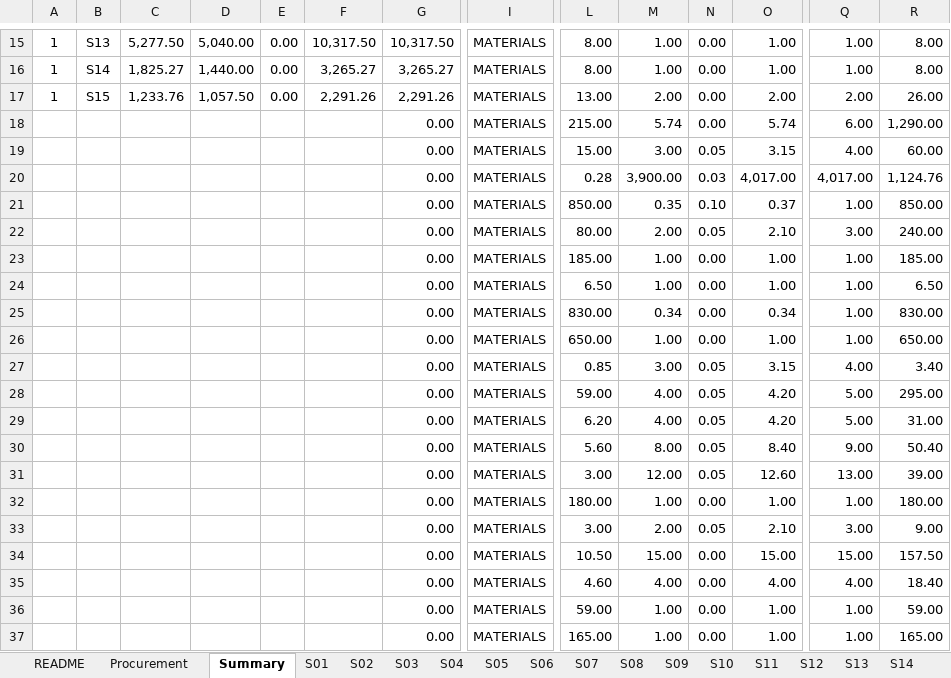
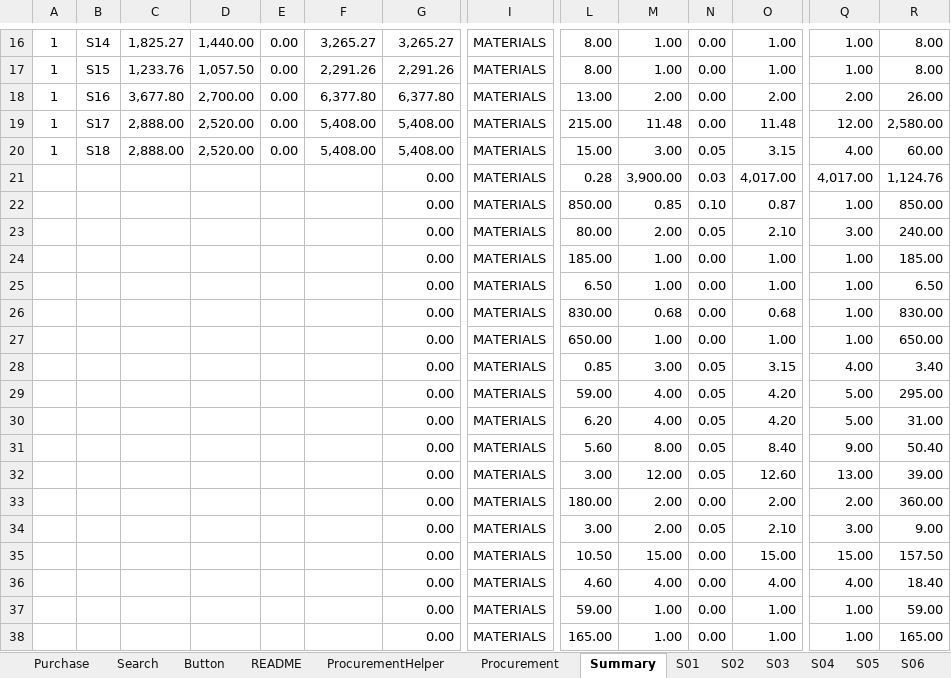
Before and after one commit to neprenkha/BOQ, an Excel workbook: 2026-02-18 BOQ.xlsm, sheet Summary, drawn as a sheet; only a part is shown, gaps mark what is left out; values as stored, in another font and other column widths than the file's, no borders; removed rows and columns are numbered as before the commit, all else as after; rows hold the shown columns only; the diff covers the shown part only; the diff names each change by its address in the sheet, - before the commit and + after, or states it on an @@ line.

```diff
--- a/2026-02-18 BOQ.xlsm (sheet Summary)
+++ b/2026-02-18 BOQ.xlsm (sheet Summary)
+sheet tab: Purchase
+sheet tab: Search
+sheet tab: Button
@@ sheet tab unhidden: ProcurementHelper @@
-B16: S13
+B16: S14
-C16: 5,277.50
+C16: 1,825.27
-D16: 5,040.00
+D16: 1,440.00
-F16: 10,317.50
+F16: 3,265.27
-G16: 10,317.50
+G16: 3,265.27
-B17: S14
+B17: S15
-C17: 1,825.27
+C17: 1,233.76
-D17: 1,440.00
+D17: 1,057.50
-F17: 3,265.27
+F17: 2,291.26
-G17: 3,265.27
+G17: 2,291.26
-B18: S15
+B18: S16
-C18: 1,233.76
+C18: 3,677.80
-D18: 1,057.50
+D18: 2,700.00
-F18: 2,291.26
+F18: 6,377.80
-G18: 2,291.26
+G18: 6,377.80
-row 18:  |  |  |  |  |  | 0.00 | MATERIALS | 215.00 | 5.74 | 0.00 | 5.74 | 6.00 | 1,290.00
+row 19: 1 | S17 | 2,888.00 | 2,520.00 | 0.00 | 5,408.00 | 5,408.00 | MATERIALS | 215.00 | 11.48 | 0.00 | 11.48 | 12.00 | 2,580.00
-A20: (empty)
+A20: 1
-B20: (empty)
+B20: S18
-C20: (empty)
+C20: 2,888.00
-D20: (empty)
+D20: 2,520.00
-E20: (empty)
+E20: 0.00
-F20: (empty)
+F20: 5,408.00
-G20: 0.00
+G20: 5,408.00
-M22: 0.35
+M22: 0.85
-O22: 0.37
+O22: 0.87
-M26: 0.34
+M26: 0.68
-O26: 0.34
+O26: 0.68
-M33: 1.00
+M33: 2.00
-O33: 1.00
+O33: 2.00
-Q33: 1.00
+Q33: 2.00
-R33: 180.00
+R33: 360.00
```
Also changed, not shown: 2 added rows, 2 removed rows and 70 edited cells elsewhere in this sheet, sheet Procurement, other sheet tabs, formulas that keep their value, charts or pictures.
